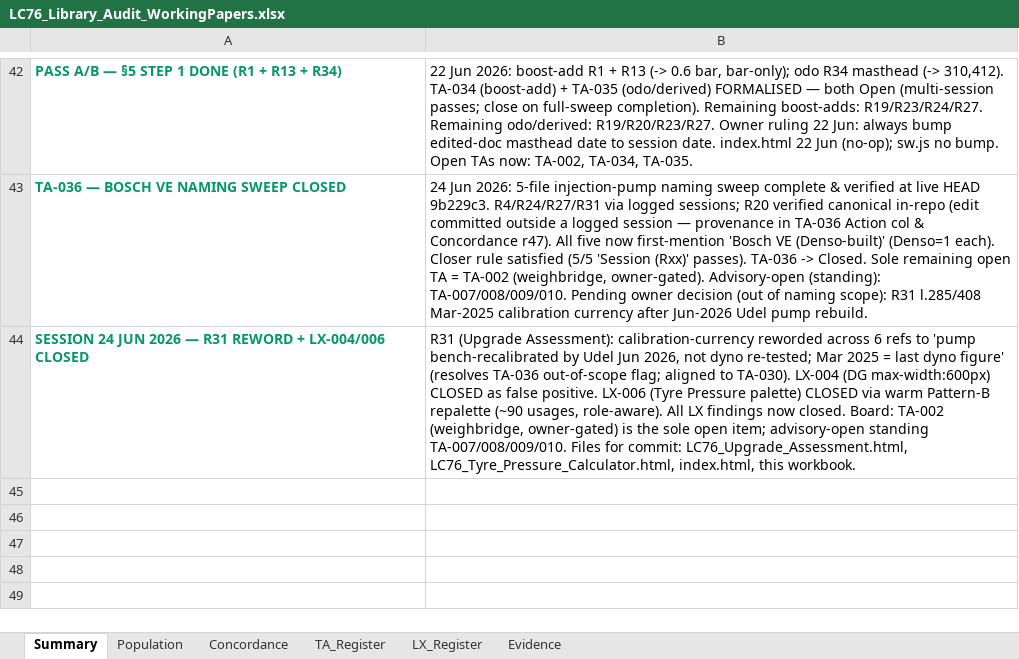
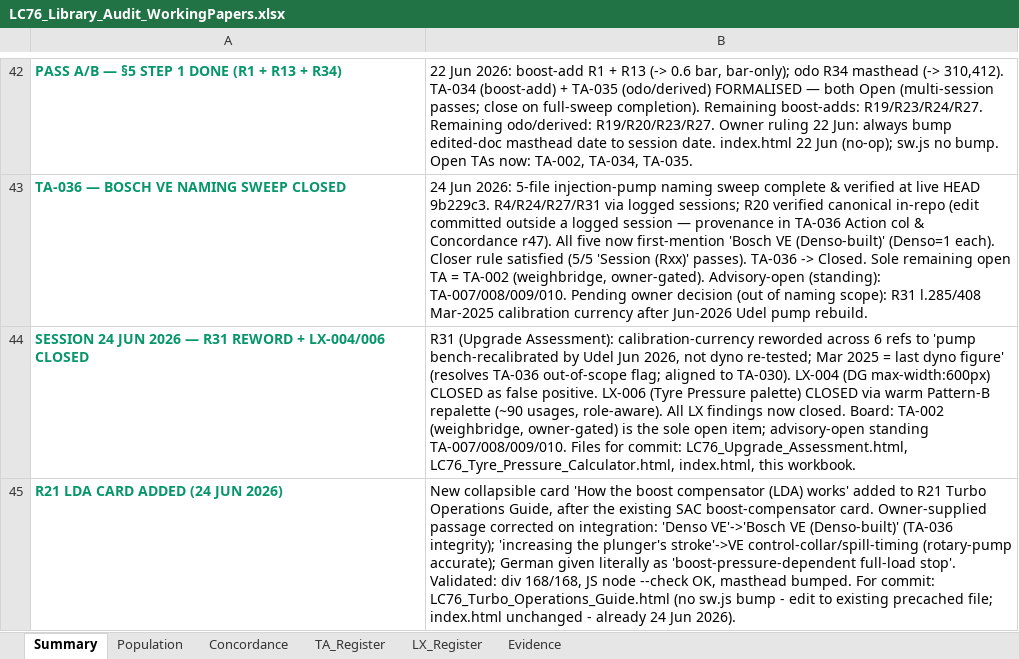
Before and after one commit to Overlandslabs/Consumption, an Excel workbook: LC76_Library_Audit_WorkingPapers.xlsx, sheet Summary, drawn as a sheet; only a part is shown, gaps mark what is left out; values as stored, in another font and other column widths than the file's, no borders; the diff names each change by its address in the sheet, - before the commit and + after, or states it on an @@ line.

Commit message:
commit

```diff
--- a/LC76_Library_Audit_WorkingPapers.xlsx (sheet Summary)
+++ b/LC76_Library_Audit_WorkingPapers.xlsx (sheet Summary)
+row 45: R21 LDA CARD ADDED (24 JUN 2026) | New collapsible card 'How the boost compensator (LDA) works' added to R21 Turbo Operations Guide, after the existing SAC boost-compensator card. Owner-supplied passage corrected on integration: 'Denso VE'->'Bosch VE (Denso-built)' (TA-036 integrity); 'increasing the plunger's stroke'->VE control-collar/spill-timing (rotary-pump accurate); German given literally as 'boost-pressure-dependent full-load stop'. Validated: div 168/168, JS node --check OK, masthead bumped. For commit: LC76_Turbo_Operations_Guide.html (no sw.js bump - edit to existing precached file; index.html unchanged - already 24 Jun 2026).
```
Also changed, not shown: sheet Concordance, 1 other file.
